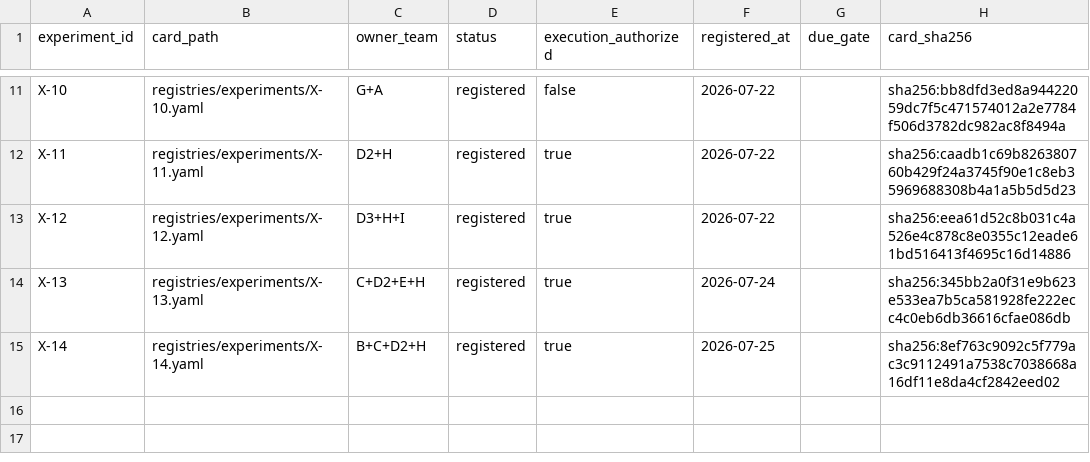
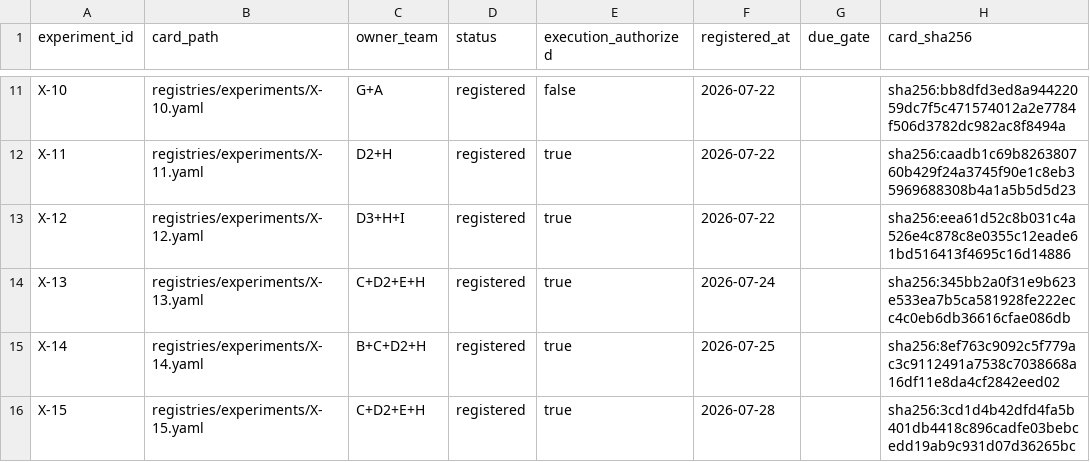
Before and after one commit to WeKruit/SAF, a CSV file: registries/experiment_registry.csv, drawn as a sheet; only a part is shown, gaps mark what is left out; the diff names each change by its address in the sheet, - before the commit and + after, or states it on an @@ line.

```diff
--- a/registries/experiment_registry.csv
+++ b/registries/experiment_registry.csv
+row 16: X-15 | registries/experiments/X-15.yaml | C+D2+E+H | registered | true | 2026-07-28 |  | sha256:3cd1d4b42dfd4fa5b401db4418c896cadfe03bebcedd19ab9c931d07d36265bc
```
Also changed, not shown: registries/artifact_registry.csv, registries/dataset_registry.csv, 22 other files.
